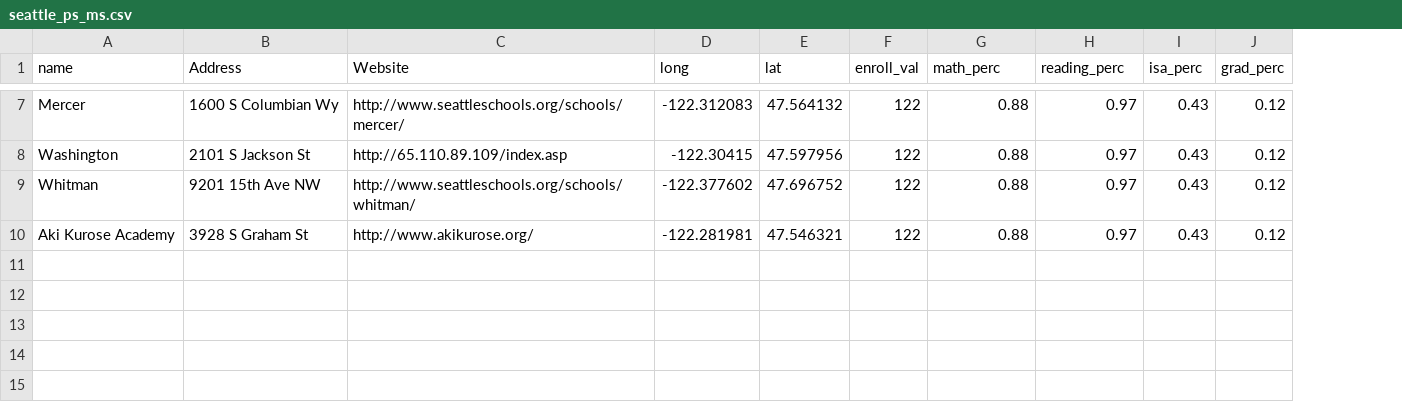
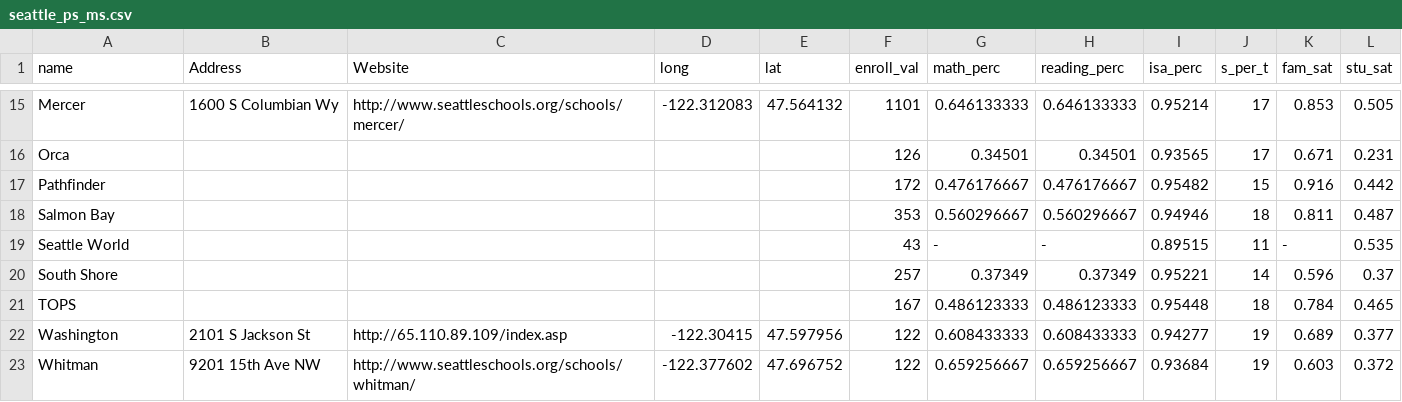
Before and after one commit to uwescience/DSSG2017-Equity, a CSV file: data/seattle_ps_ms.csv, drawn as a sheet; only a part is shown, gaps mark what is left out; removed rows and columns are numbered as before the commit, all else as after; the diff covers the shown part only; the diff names each change by its address in the sheet, - before the commit and + after, or states it on an @@ line.

```diff
--- a/data/seattle_ps_ms.csv
+++ b/data/seattle_ps_ms.csv
-column J (grad_perc), rows 7-9: all 0.12
+column J (s_per_t), row 15: 17; rows 22-23: 19 | 19
+column K (fam_sat), row 15: 0.853; rows 22-23: 0.689 | 0.603
+column L (stu_sat), row 15: 0.505; rows 22-23: 0.377 | 0.372
-F15 (enroll_val): 122
+F15 (enroll_val): 1101
-G15 (math_perc): 0.88
+G15 (math_perc): 0.646133333
-H15 (reading_perc): 0.97
+H15 (reading_perc): 0.646133333
-I15 (isa_perc): 0.43
+I15 (isa_perc): 0.95214
+row 16: Orca |  |  |  |  | 126 | 0.34501 | 0.34501 | 0.93565 | 17 | 0.671 | 0.231
+row 17: Pathfinder |  |  |  |  | 172 | 0.476176667 | 0.476176667 | 0.95482 | 15 | 0.916 | 0.442
+row 18: Salmon Bay |  |  |  |  | 353 | 0.560296667 | 0.560296667 | 0.94946 | 18 | 0.811 | 0.487
+row 19: Seattle World |  |  |  |  | 43 | - | - | 0.89515 | 11 | - | 0.535
+row 20: South Shore |  |  |  |  | 257 | 0.37349 | 0.37349 | 0.95221 | 14 | 0.596 | 0.37
+row 21: TOPS |  |  |  |  | 167 | 0.486123333 | 0.486123333 | 0.95448 | 18 | 0.784 | 0.465
-G22 (math_perc): 0.88
+G22 (math_perc): 0.608433333
-H22 (reading_perc): 0.97
+H22 (reading_perc): 0.608433333
-I22 (isa_perc): 0.43
+I22 (isa_perc): 0.94277
-G23 (math_perc): 0.88
+G23 (math_perc): 0.659256667
-H23 (reading_perc): 0.97
+H23 (reading_perc): 0.659256667
-I23 (isa_perc): 0.43
+I23 (isa_perc): 0.93684
-row 10: Aki Kurose Academy | 3928 S Graham St | http://www.akikurose.org/ | -122.281981 | 47.546321 | 122 | 0.88 | 0.97 | 0.43 | 0.12
```
Also changed, not shown: 8 added rows and 20 edited cells elsewhere in this file.
